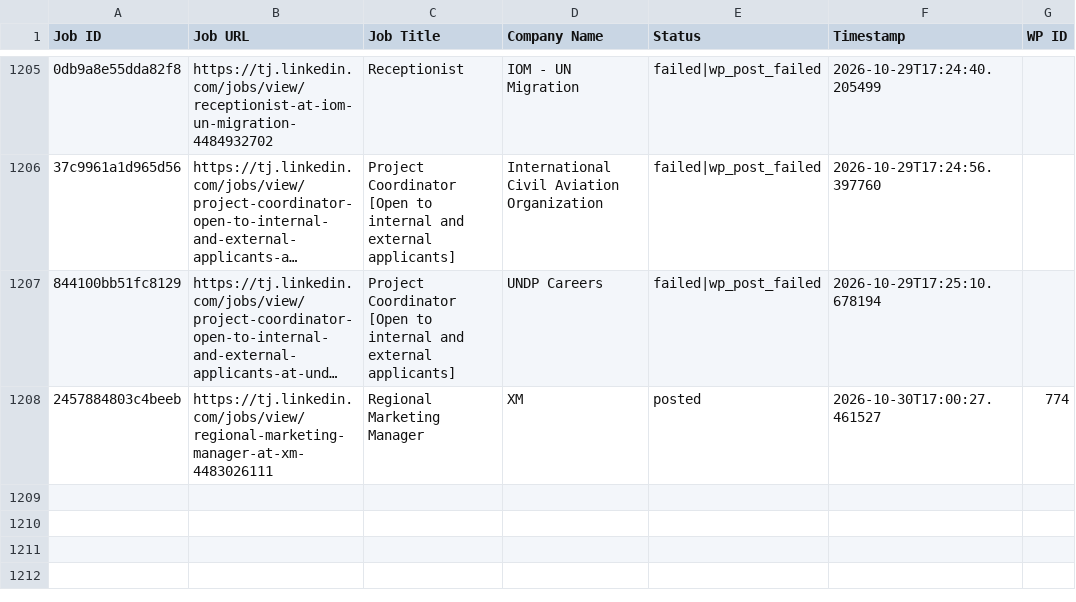
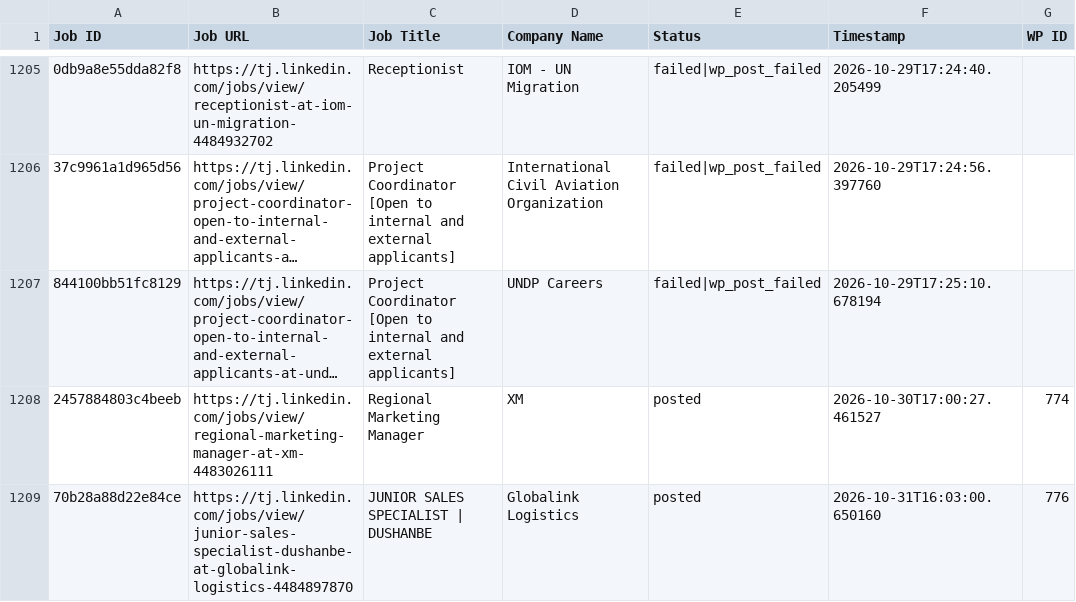
Before and after one commit to innovationinc2000/tj, a CSV file: processed_jobs.csv, drawn as a sheet; only a part is shown, gaps mark what is left out; long unchanged cells end in …; the diff names each change by its address in the sheet, - before the commit and + after, or states it on an @@ line.

```diff
--- a/processed_jobs.csv
+++ b/processed_jobs.csv
+row 1209: 70b28a88d22e84ce | https://tj.linkedin.com/jobs/view/junior-sales-specialist-dushanbe-at-globalink-logistics-4484897870 | JUNIOR SALES SPECIALIST | DUSHANBE | Globalink Logistics | posted | 2026-10-31T16:03:00.650160 | 776
```
